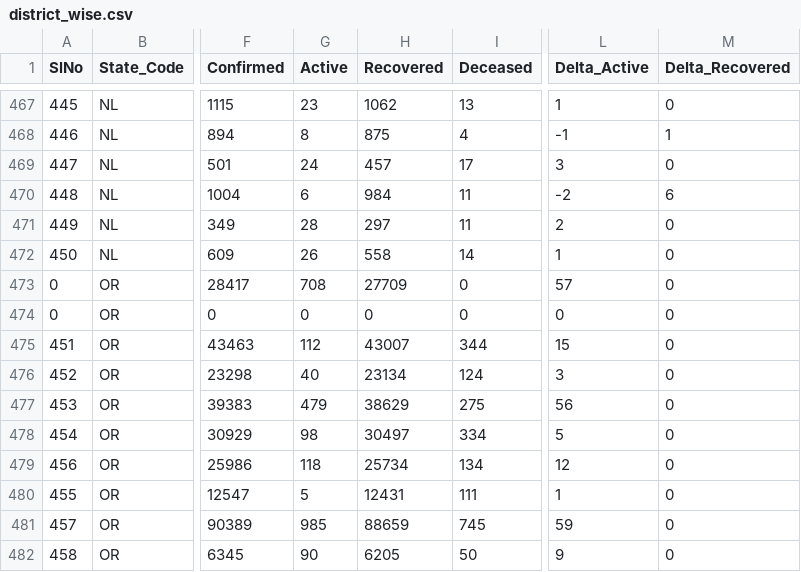
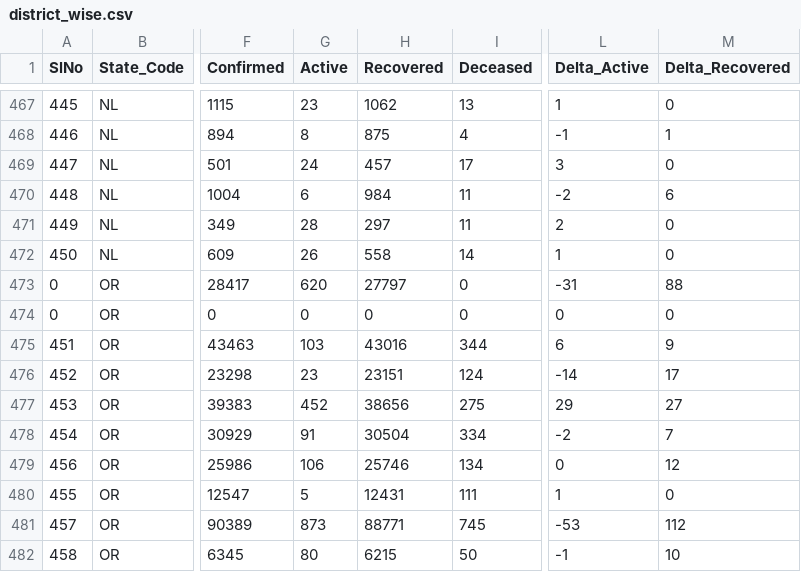
Before and after one commit to covid19india/data, a CSV file: csv/latest/district_wise.csv, drawn as a sheet; only a part is shown, gaps mark what is left out; the diff covers the shown part only; the diff names each change by its address in the sheet, - before the commit and + after, or states it on an @@ line.

Commit message:
data updated on - Sat Aug 28 20:20:09 IST 2021

```diff
--- a/csv/latest/district_wise.csv
+++ b/csv/latest/district_wise.csv
-G473 (Active): 708
+G473 (Active): 620
-H473 (Recovered): 27709
+H473 (Recovered): 27797
-L473 (Delta_Active): 57
+L473 (Delta_Active): -31
-M473 (Delta_Recovered): 0
+M473 (Delta_Recovered): 88
-G475 (Active): 112
+G475 (Active): 103
-H475 (Recovered): 43007
+H475 (Recovered): 43016
-L475 (Delta_Active): 15
+L475 (Delta_Active): 6
-M475 (Delta_Recovered): 0
+M475 (Delta_Recovered): 9
-G476 (Active): 40
+G476 (Active): 23
-H476 (Recovered): 23134
+H476 (Recovered): 23151
-L476 (Delta_Active): 3
+L476 (Delta_Active): -14
-M476 (Delta_Recovered): 0
+M476 (Delta_Recovered): 17
-G477 (Active): 479
+G477 (Active): 452
-H477 (Recovered): 38629
+H477 (Recovered): 38656
-L477 (Delta_Active): 56
+L477 (Delta_Active): 29
-M477 (Delta_Recovered): 0
+M477 (Delta_Recovered): 27
-G478 (Active): 98
+G478 (Active): 91
-H478 (Recovered): 30497
+H478 (Recovered): 30504
-L478 (Delta_Active): 5
+L478 (Delta_Active): -2
-M478 (Delta_Recovered): 0
+M478 (Delta_Recovered): 7
-G479 (Active): 118
+G479 (Active): 106
-H479 (Recovered): 25734
+H479 (Recovered): 25746
-L479 (Delta_Active): 12
+L479 (Delta_Active): 0
-M479 (Delta_Recovered): 0
+M479 (Delta_Recovered): 12
-G481 (Active): 985
+G481 (Active): 873
-H481 (Recovered): 88659
+H481 (Recovered): 88771
-L481 (Delta_Active): 59
+L481 (Delta_Active): -53
-M481 (Delta_Recovered): 0
+M481 (Delta_Recovered): 112
-G482 (Active): 90
+G482 (Active): 80
-H482 (Recovered): 6205
+H482 (Recovered): 6215
-L482 (Delta_Active): 9
+L482 (Delta_Active): -1
-M482 (Delta_Recovered): 0
+M482 (Delta_Recovered): 10
```
Also changed, not shown: 128 edited cells elsewhere in this file, csv/latest/state_wise.csv, csv/latest/states.csv, 29 other files.
